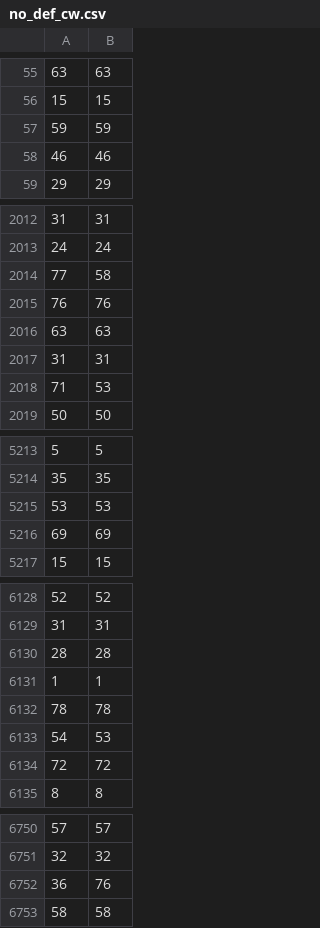
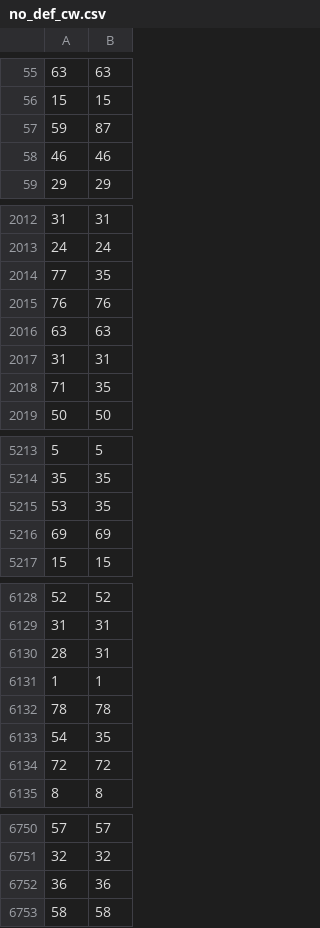
Before and after one commit to Dxpsk/graduate_project, a CSV file: RF_no_def/result/no_def_cw.csv, drawn as a sheet; only a part is shown, gaps mark what is left out; the diff covers the shown part only.

```diff
--- a/RF_no_def/result/no_def_cw.csv
+++ b/RF_no_def/result/no_def_cw.csv
@@ -56,3 +56,3 @@
 15,15
-59,59
+59,87
 46,46
@@ -2013,3 +2013,3 @@
 24,24
-77,58
+77,35
 76,76
@@ -2017,3 +2017,3 @@
 31,31
-71,53
+71,35
 50,50
@@ -5214,3 +5214,3 @@
 35,35
-53,53
+53,35
 69,69
@@ -6129,6 +6129,6 @@
 31,31
-28,28
+28,31
 1,1
 78,78
-54,53
+54,35
 72,72
@@ -6751,3 +6751,3 @@
 32,32
-36,76
+36,36
 58,58
```
Also changed, not shown: 87 edited cells elsewhere in this file, RF_no_def/result/no_def_cw_evaluate.csv, 9 other files.
